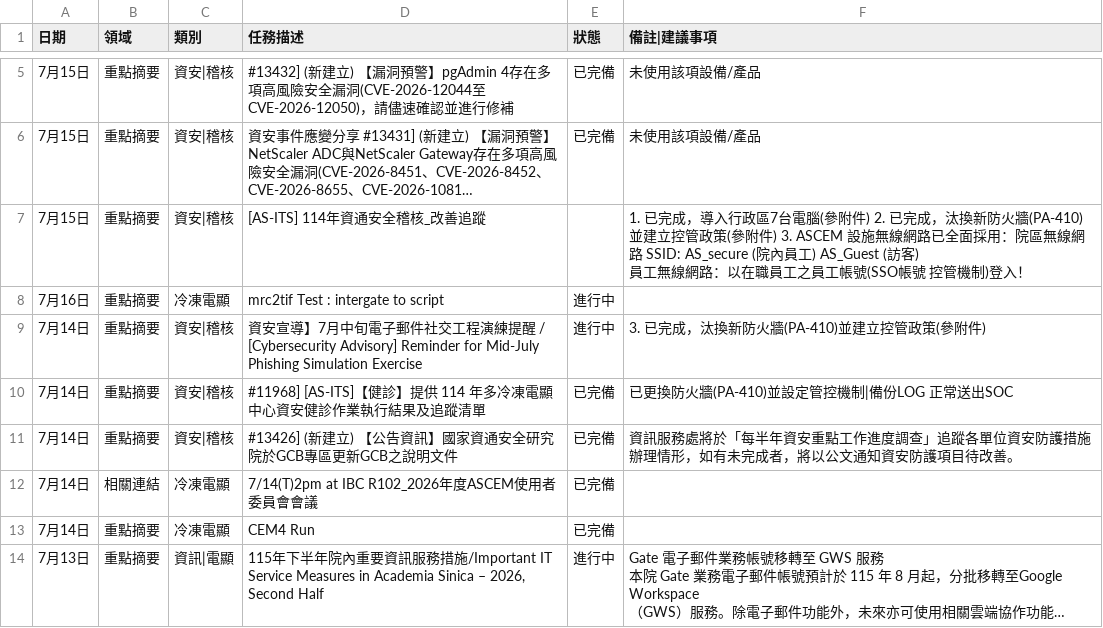
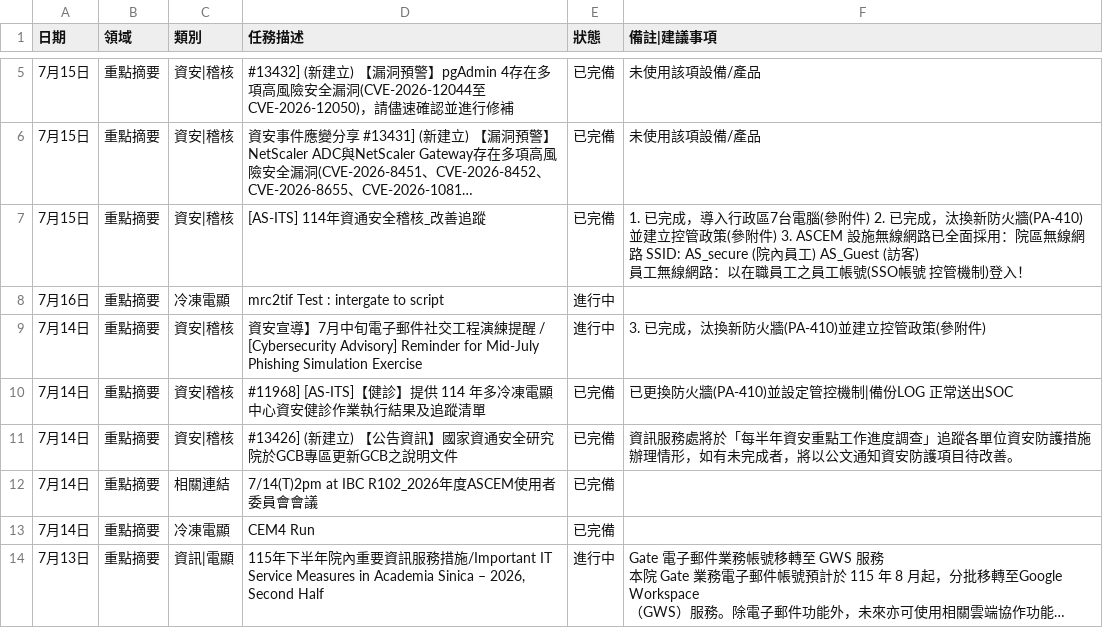
Before and after one commit to meokchen/ASCEM_Weekly_Report, a CSV file: work_log.csv, drawn as a sheet; only a part is shown, gaps mark what is left out; long unchanged cells end in …; the diff names each change by its address in the sheet, - before the commit and + after, or states it on an @@ line.

Commit message:
更新工作日誌：7/13~7/18

```diff
--- a/work_log.csv
+++ b/work_log.csv
-E7 (狀態): (empty)
+E7 (狀態): 已完備
-B12 (領域): 相關連結
+B12 (領域): 重點摘要
-C12 (類別): 冷凍電顯
+C12 (類別): 相關連結
```
